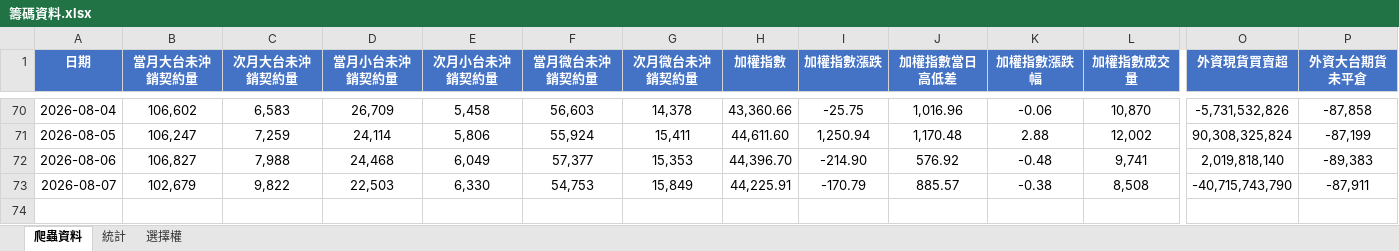
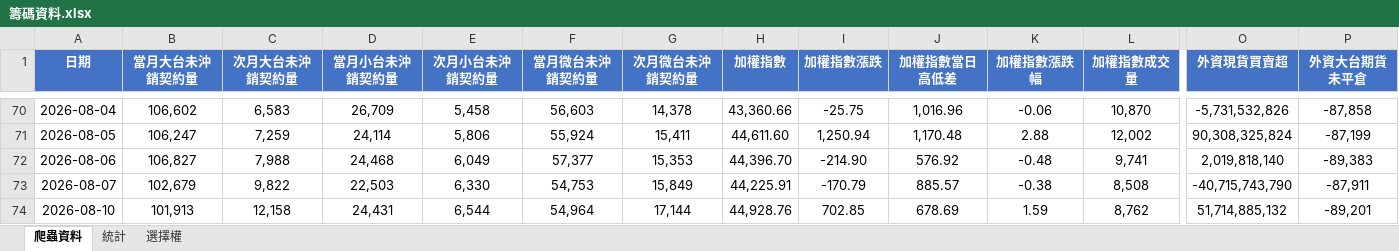
Before and after one commit to Andrew810523/taifex-data, an Excel workbook: 籌碼資料.xlsx, sheet 爬蟲資料, drawn as a sheet; only a part is shown, gaps mark what is left out; values as stored, in another font and other column widths than the file's, no borders; rows hold the shown columns only; the diff names each change by its address in the sheet, - before the commit and + after, or states it on an @@ line.

```diff
--- a/籌碼資料.xlsx (sheet 爬蟲資料)
+++ b/籌碼資料.xlsx (sheet 爬蟲資料)
+row 74: 2026-08-10 | 101,913 | 12,158 | 24,431 | 6,544 | 54,964 | 17,144 | 44,928.76 | 702.85 | 678.69 | 1.59 | 8,762 | 51,714,885,132 | -89,201
```
Also changed, not shown: sheet 統計, sheet 選擇權, 4 other files.
